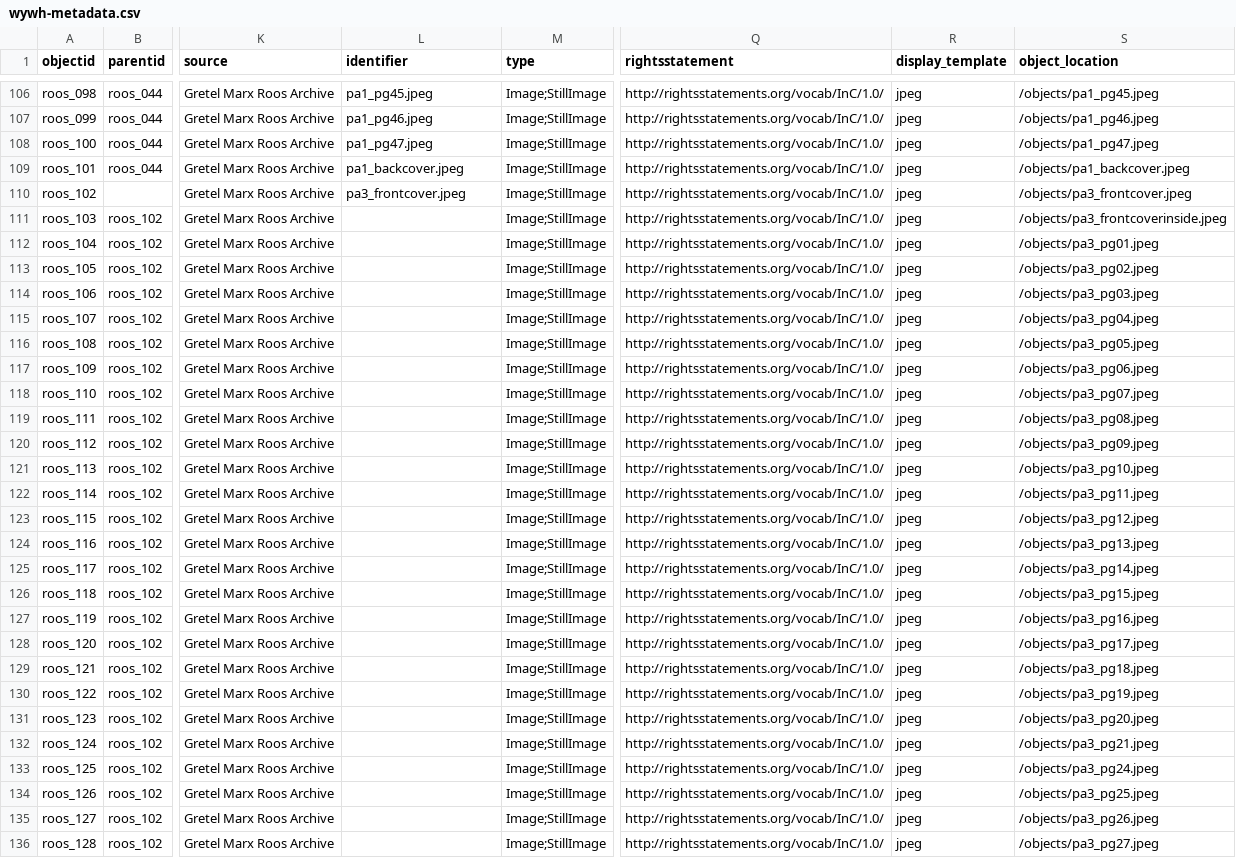
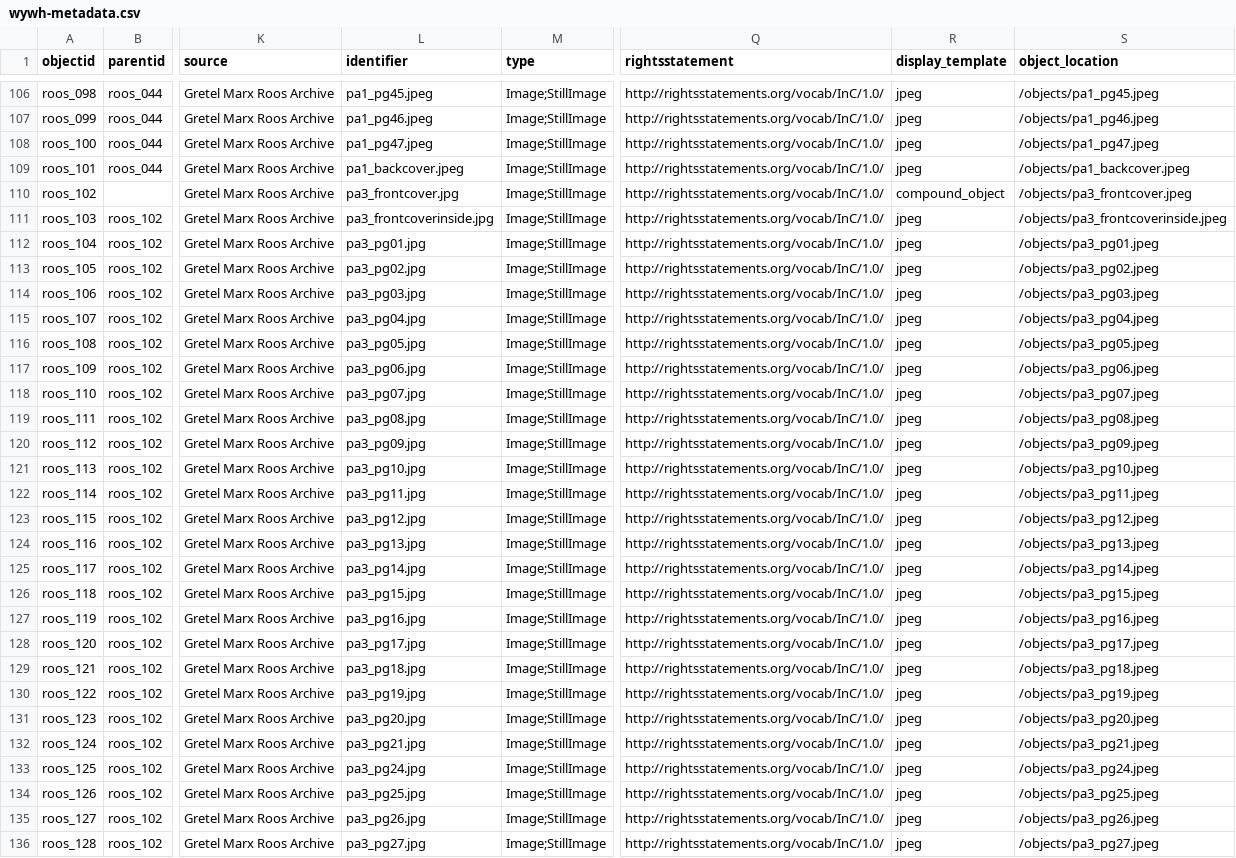
Before and after one commit to ojeblik/whileyouwerehere_draft, a CSV file: _data/wywh-metadata.csv, drawn as a sheet; only a part is shown, gaps mark what is left out; the diff covers the shown part only; the diff names each change by its address in the sheet, - before the commit and + after, or states it on an @@ line.

Commit message:
replaced metadata

```diff
--- a/_data/wywh-metadata.csv
+++ b/_data/wywh-metadata.csv
-L110 (identifier): pa3_frontcover.jpeg
+L110 (identifier): pa3_frontcover.jpg
-R110 (display_template): jpeg
+R110 (display_template): compound_object
-L111 (identifier): (empty)
+L111 (identifier): pa3_frontcoverinside.jpg
-L112 (identifier): (empty)
+L112 (identifier): pa3_pg01.jpg
-L113 (identifier): (empty)
+L113 (identifier): pa3_pg02.jpg
-L114 (identifier): (empty)
+L114 (identifier): pa3_pg03.jpg
-L115 (identifier): (empty)
+L115 (identifier): pa3_pg04.jpg
-L116 (identifier): (empty)
+L116 (identifier): pa3_pg05.jpg
-L117 (identifier): (empty)
+L117 (identifier): pa3_pg06.jpg
-L118 (identifier): (empty)
+L118 (identifier): pa3_pg07.jpg
-L119 (identifier): (empty)
+L119 (identifier): pa3_pg08.jpg
-L120 (identifier): (empty)
+L120 (identifier): pa3_pg09.jpg
-L121 (identifier): (empty)
+L121 (identifier): pa3_pg10.jpg
-L122 (identifier): (empty)
+L122 (identifier): pa3_pg11.jpg
-L123 (identifier): (empty)
+L123 (identifier): pa3_pg12.jpg
-L124 (identifier): (empty)
+L124 (identifier): pa3_pg13.jpg
-L125 (identifier): (empty)
+L125 (identifier): pa3_pg14.jpg
-L126 (identifier): (empty)
+L126 (identifier): pa3_pg15.jpg
-L127 (identifier): (empty)
+L127 (identifier): pa3_pg16.jpg
-L128 (identifier): (empty)
+L128 (identifier): pa3_pg17.jpg
-L129 (identifier): (empty)
+L129 (identifier): pa3_pg18.jpg
-L130 (identifier): (empty)
+L130 (identifier): pa3_pg19.jpg
-L131 (identifier): (empty)
+L131 (identifier): pa3_pg20.jpg
-L132 (identifier): (empty)
+L132 (identifier): pa3_pg21.jpg
-L133 (identifier): (empty)
+L133 (identifier): pa3_pg24.jpg
-L134 (identifier): (empty)
+L134 (identifier): pa3_pg25.jpg
-L135 (identifier): (empty)
+L135 (identifier): pa3_pg26.jpg
-L136 (identifier): (empty)
+L136 (identifier): pa3_pg27.jpg
```
Also changed, not shown: 1 added row elsewhere in this file.
